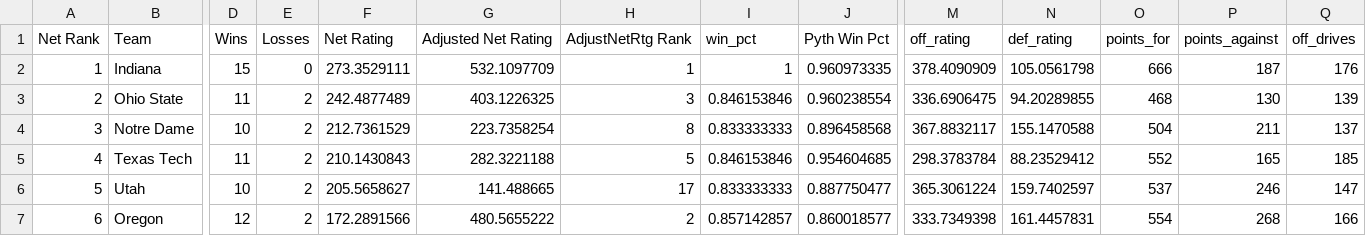
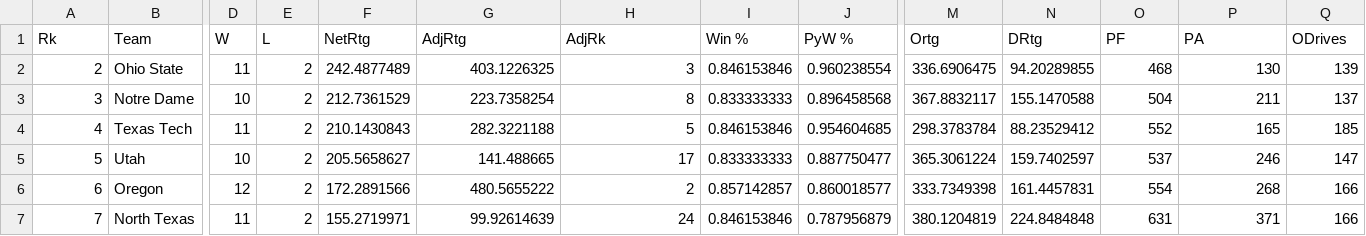
Before and after one commit to EricAGonzalz/CFBRankings, a CSV file: MasterSheet.csv, drawn as a sheet; only a part is shown, gaps mark what is left out; the shorter side is filled out with more unchanged rows; rows hold the shown columns only; the diff covers the shown part only; the diff names each change by its address in the sheet, - before the commit and + after, or states it on an @@ line.

Commit message:
Update MasterSheet.csv

```diff
--- a/MasterSheet.csv
+++ b/MasterSheet.csv
@@ column A renumbered in row 1 @@
-D1: Wins
+D1: W
-E1: Losses
+E1: L
-F1: Net Rating
+F1: NetRtg
-G1: Adjusted Net Rating
+G1: AdjRtg
-H1: AdjustNetRtg Rank
+H1: AdjRk
-I1: win_pct
+I1: Win %
-J1: Pyth Win Pct
+J1: PyW %
-M1: off_rating
+M1: Ortg
-N1: def_rating
+N1: DRtg
-O1: points_for
+O1: PF
-P1: points_against
+P1: PA
-Q1: off_drives
+Q1: ODrives
-row 2: 1 | Indiana | 15 | 0 | 273.3529111 | 532.1097709 | 1 | 1 | 0.960973335 | 378.4090909 | 105.0561798 | 666 | 187 | 176
```
Also changed, not shown: 22 edited cells elsewhere in this file.
